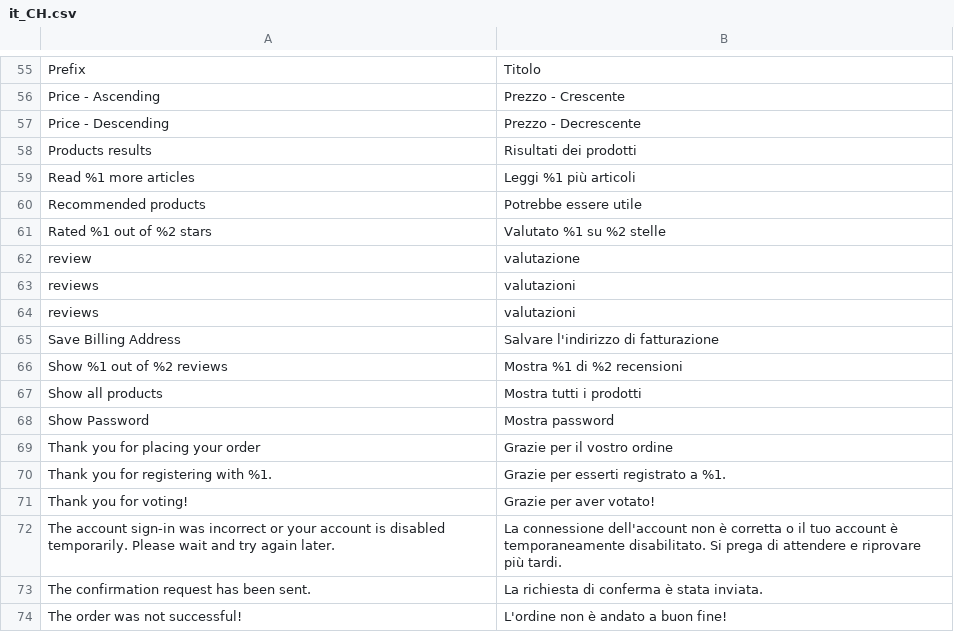
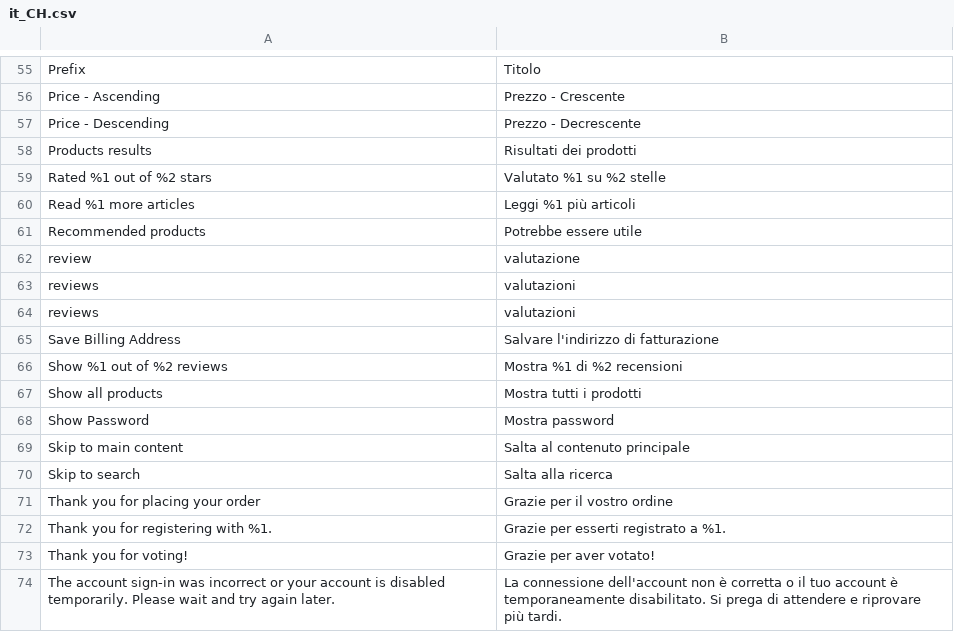
Before and after one commit to magesuite/theme-creativeshop, a CSV file: src/i18n/it_CH.csv, drawn as a sheet; only a part is shown, gaps mark what is left out; the shorter side is filled out with more unchanged rows.

```diff
--- a/src/i18n/it_CH.csv
+++ b/src/i18n/it_CH.csv
@@ -58,5 +58,5 @@
 "Products results","Risultati dei prodotti"
+"Rated %1 out of %2 stars","Valutato %1 su %2 stelle"
 "Read %1 more articles","Leggi %1 più articoli"
 "Recommended products","Potrebbe essere utile"
-"Rated %1 out of %2 stars","Valutato %1 su %2 stelle"
 "review","valutazione"
@@ -68,2 +68,4 @@
 "Show Password","Mostra password"
+"Skip to main content","Salta al contenuto principale"
+"Skip to search","Salta alla ricerca"
 "Thank you for placing your order","Grazie per il vostro ordine"
```
Also changed, not shown: src/i18n/de_DE.csv, src/i18n/fr_BE.csv, 15 other files.
